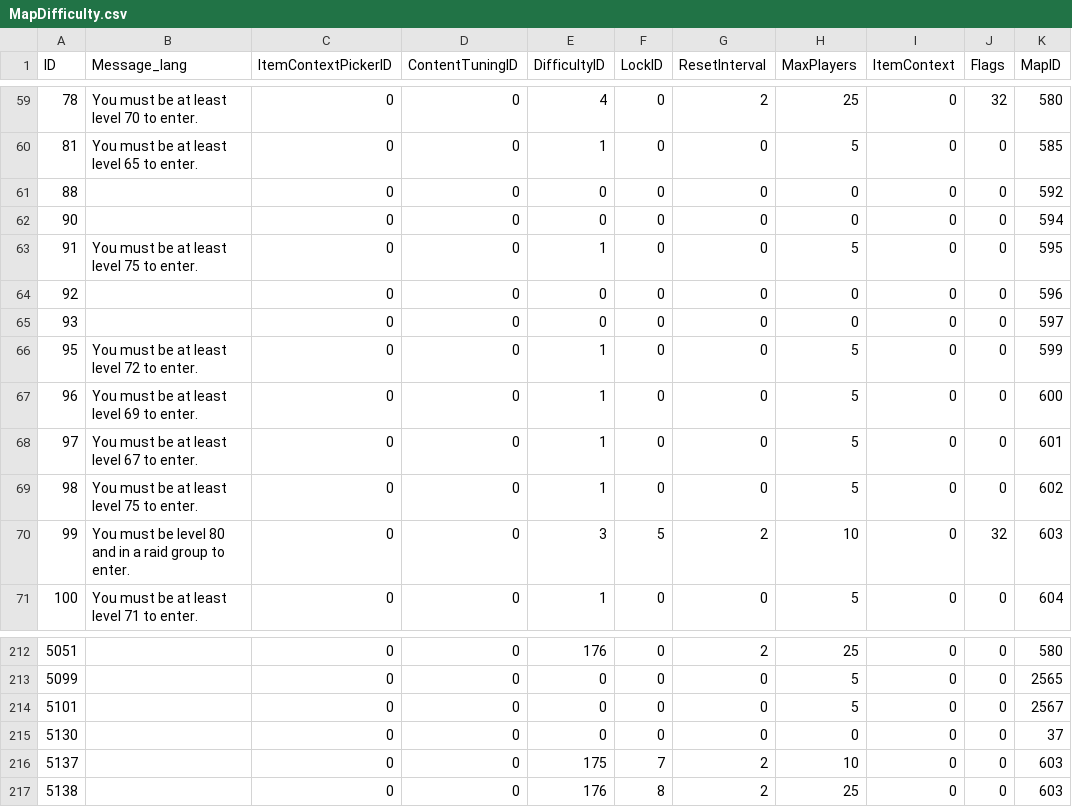
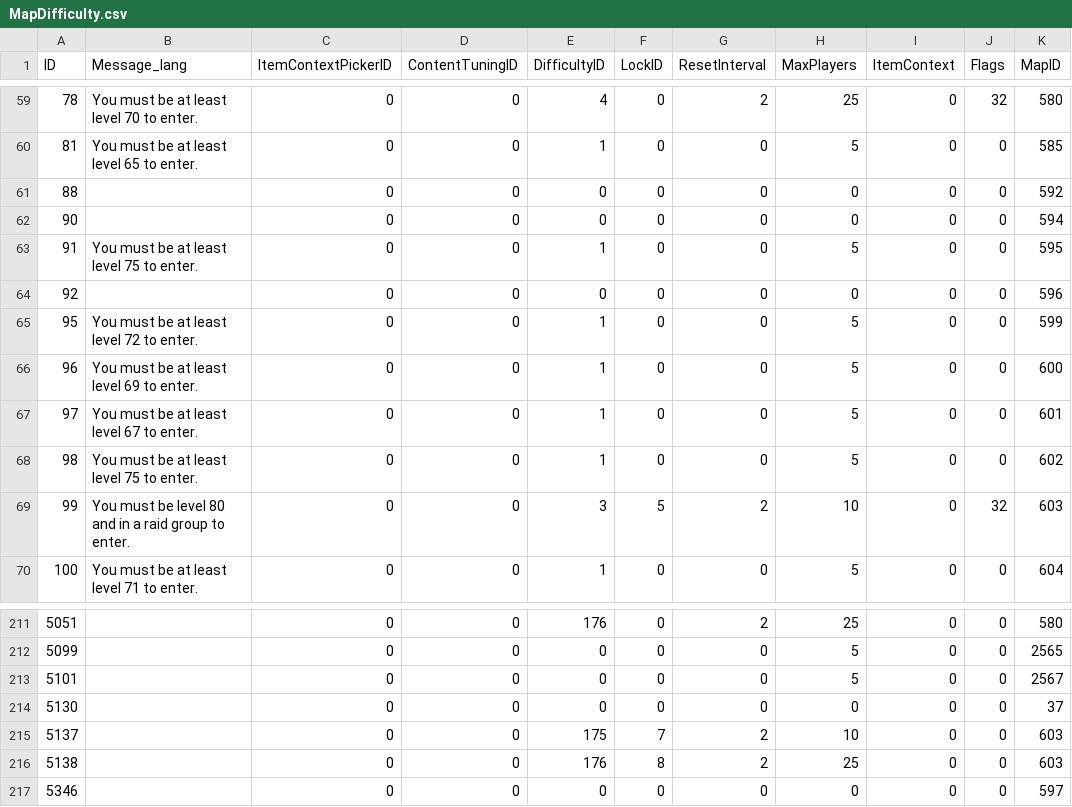
Before and after one commit to thespags/WowDbScripts, a CSV file: 3/MapDifficulty.csv, drawn as a sheet; only a part is shown, gaps mark what is left out; removed rows and columns are numbered as before the commit, all else as after; the diff names each change by its address in the sheet, - before the commit and + after, or states it on an @@ line.

```diff
--- a/3/MapDifficulty.csv
+++ b/3/MapDifficulty.csv
-row 65: 93 |  | 0 | 0 | 0 | 0 | 0 | 0 | 0 | 0 | 597
+row 217: 5346 |  | 0 | 0 | 0 | 0 | 0 | 0 | 0 | 0 | 597
```
Also changed, not shown: 10/SkillLineAbility.csv, 3/GroupFinderActivity.csv, 8 other files.
